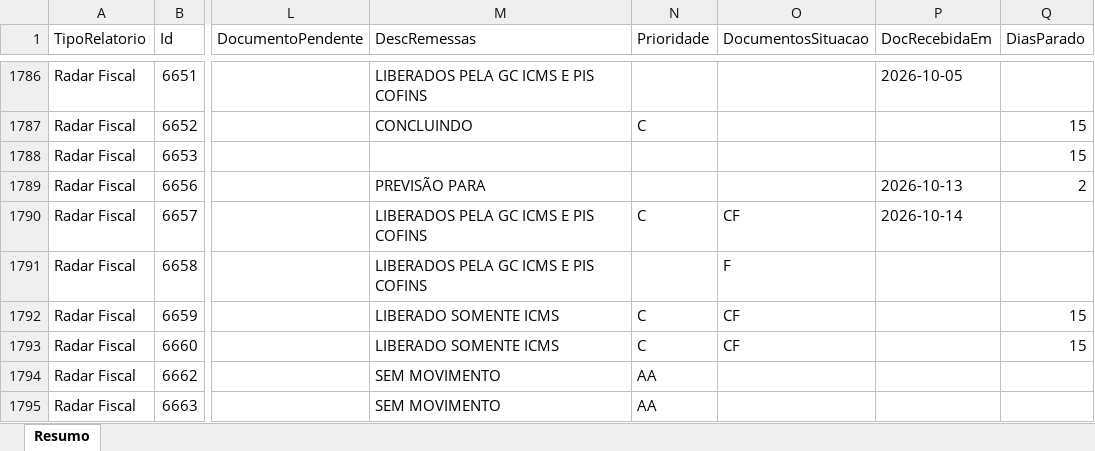
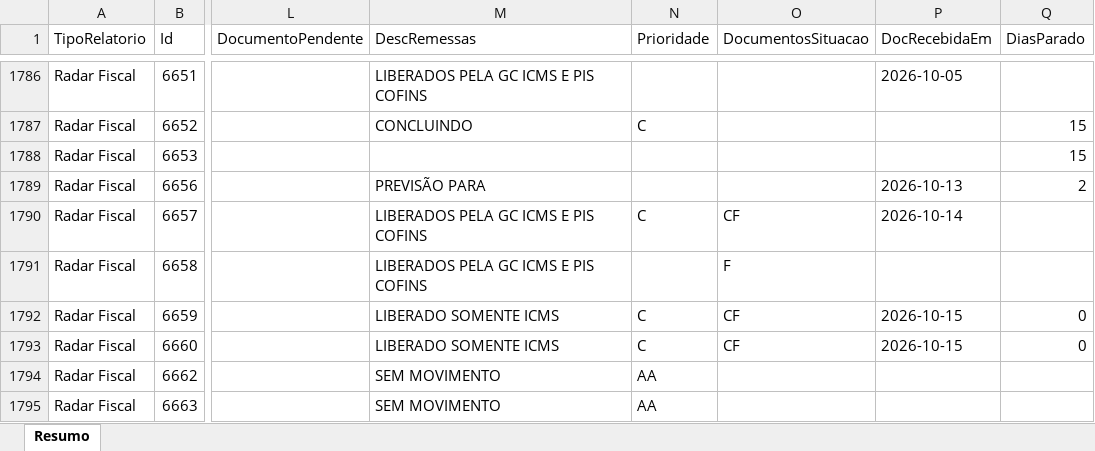
Before and after one commit to Controladoria-MG/Controle-de-Fechamentos, an Excel workbook: data/relatorio_fechamentos/resumo.xlsx, sheet Resumo, drawn as a sheet; only a part is shown, gaps mark what is left out; values as stored, in another font and other column widths than the file's, no borders; the diff covers the shown part only; the diff names each change by its address in the sheet, - before the commit and + after, or states it on an @@ line.

```diff
--- a/data/relatorio_fechamentos/resumo.xlsx (sheet Resumo)
+++ b/data/relatorio_fechamentos/resumo.xlsx (sheet Resumo)
-P1792:P1793 (DocRecebidaEm): (empty)
+P1792:P1793 (DocRecebidaEm): 2026-10-15
-Q1792:Q1793 (DiasParado): 15
+Q1792:Q1793 (DiasParado): 0
```
Also changed, not shown: 158 edited cells elsewhere in this sheet, 3 other files.
